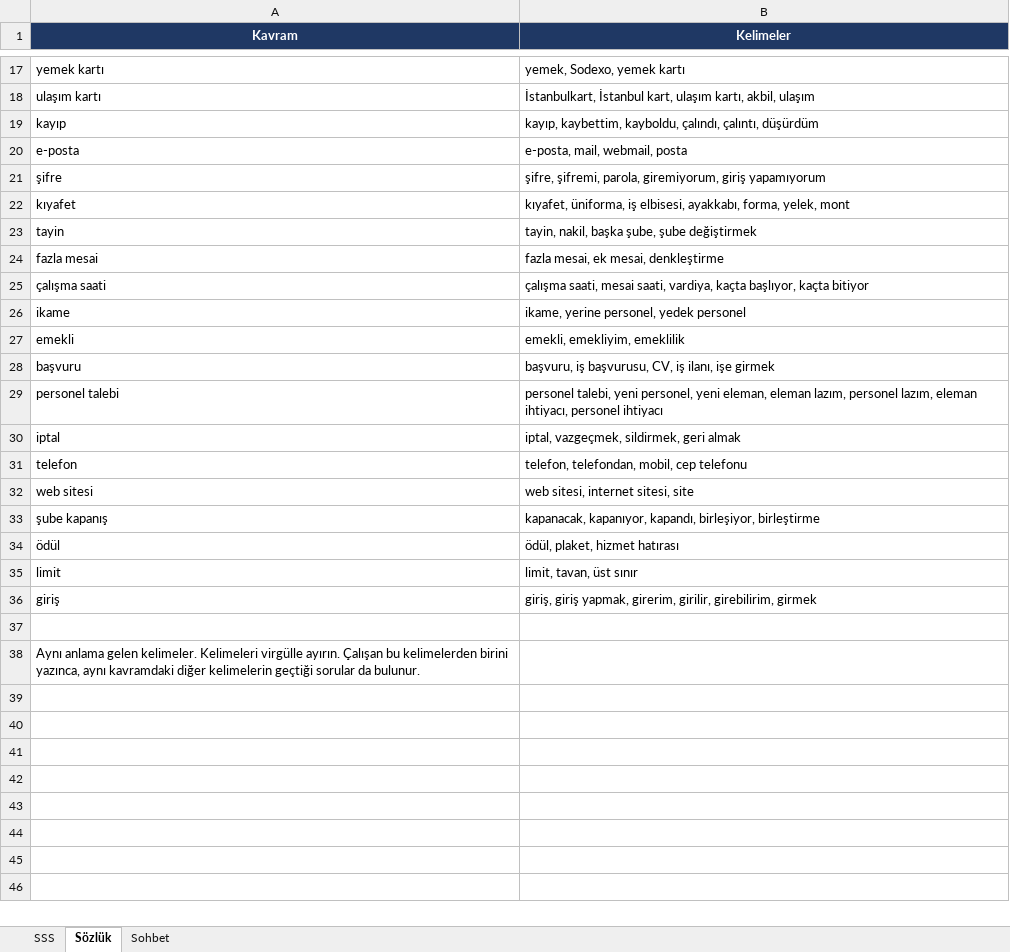
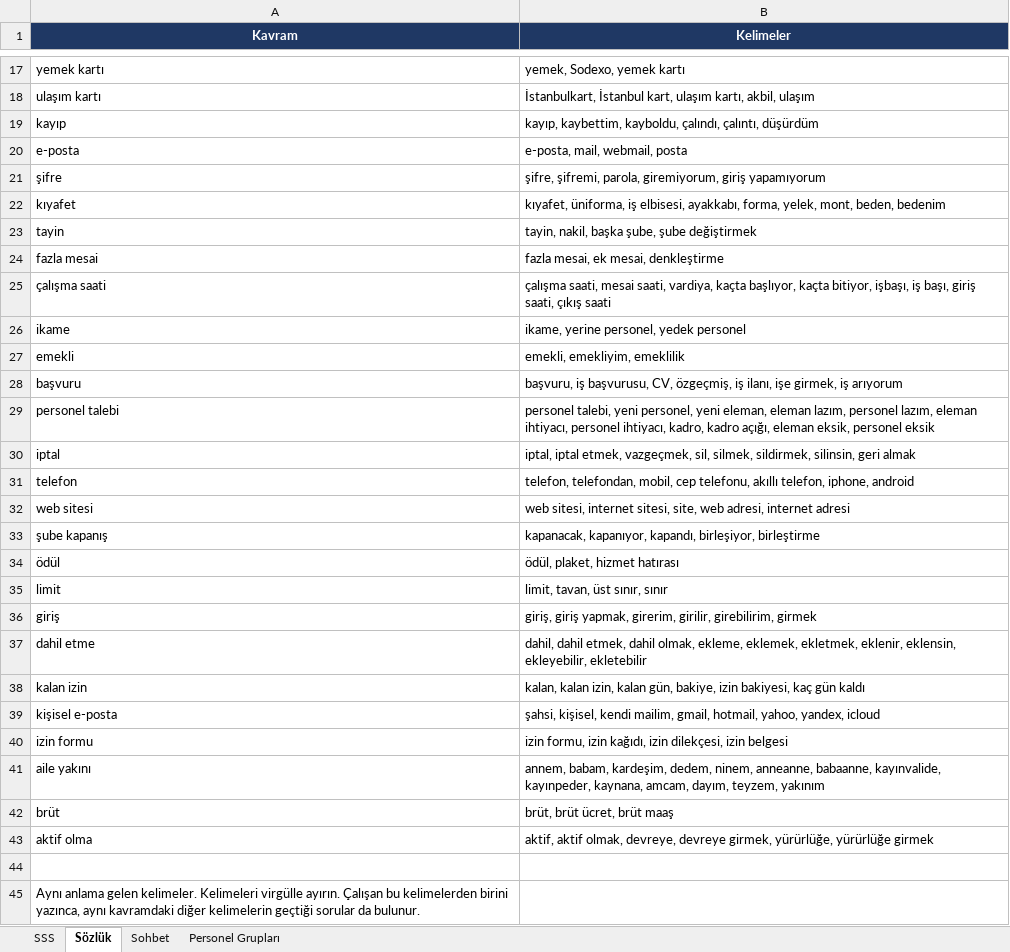
Before and after one commit to Kcbleu/ismer-ik-asistan, an Excel workbook: data/sss.xlsx, sheet Sözlük, drawn as a sheet; only a part is shown, gaps mark what is left out; values as stored, in another font and other column widths than the file's, no borders; the diff covers the shown part only; the diff names each change by its address in the sheet, - before the commit and + after, or states it on an @@ line.

Commit message:
Arayüz, logolar ve SSS güncellemeleri; eşleştirici iyileştirmeleri
Yeni amblem ve kule görselleri, sohbet ekranı ve portal düzenlemeleri, güncel SSS ve test soruları. KURGU.md kaldırıldı.

```diff
--- a/data/sss.xlsx (sheet Sözlük)
+++ b/data/sss.xlsx (sheet Sözlük)
+sheet tab: Personel Grupları
-B22 (Kelimeler): …forma, yelek, mont
+B22 (Kelimeler): …forma, yelek, mont, beden, bedenim
-B25 (Kelimeler): …başlıyor, kaçta bitiyor
+B25 (Kelimeler): …başlıyor, kaçta bitiyor, işbaşı, iş başı, giriş saati, çıkış saati
-B28 (Kelimeler): …başvurusu, CV, iş ilanı, işe girmek
+B28 (Kelimeler): …başvurusu, CV, özgeçmiş, iş ilanı, işe girmek, iş arıyorum
-B29 (Kelimeler): …ihtiyacı, personel ihtiyacı
+B29 (Kelimeler): …ihtiyacı, personel ihtiyacı, kadro, kadro açığı, eleman eksik, personel eksik
-B30 (Kelimeler): iptal, vazgeçmek, sildirmek, geri almak
+B30 (Kelimeler): iptal, iptal etmek, vazgeçmek, sil, silmek, sildirmek, silinsin, geri almak
-B31 (Kelimeler): …mobil, cep telefonu
+B31 (Kelimeler): …mobil, cep telefonu, akıllı telefon, iphone, android
-B32 (Kelimeler): …internet sitesi, site
+B32 (Kelimeler): …internet sitesi, site, web adresi, internet adresi
-B35 (Kelimeler): limit, tavan, üst sınır
+B35 (Kelimeler): limit, tavan, üst sınır, sınır
+row 37: dahil etme | dahil, dahil etmek, dahil olmak, ekleme, eklemek, ekletmek, eklenir, eklensin, ekleyebilir, ekletebilir
+row 38: kalan izin | kalan, kalan izin, kalan gün, bakiye, izin bakiyesi, kaç gün kaldı
+row 39: kişisel e-posta | şahsi, kişisel, kendi mailim, gmail, hotmail, yahoo, yandex, icloud
+row 40: izin formu | izin formu, izin kağıdı, izin dilekçesi, izin belgesi
+row 41: aile yakını | annem, babam, kardeşim, dedem, ninem, anneanne, babaanne, kayınvalide, kayınpeder, kaynana, amcam, dayım, teyzem, yakınım
+row 42: brüt | brüt, brüt ücret, brüt maaş
+row 43: aktif olma | aktif, aktif olmak, devreye, devreye girmek, yürürlüğe, yürürlüğe girmek
```
Also changed, not shown: 5 edited cells elsewhere in this sheet, sheet SSS, sheet Sohbet, data/test_sorular.xlsx, 13 other files.
